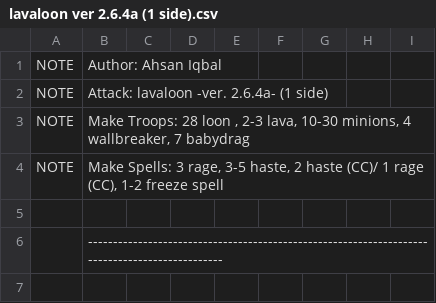
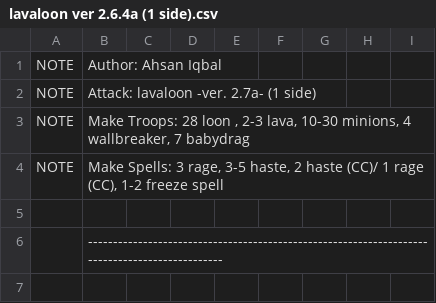
Before and after one commit to boludoz/SimpleMod, a CSV file: CSV/Attack/lavaloon ver 2.6.4a (1 side).csv, drawn as a sheet; only a part is shown; the diff covers the shown part only.

Commit message:
CSV update relocate spells for all sides and temp remove swipe

```diff
--- a/CSV/Attack/lavaloon ver 2.6.4a (1 side).csv
+++ b/CSV/Attack/lavaloon ver 2.6.4a (1 side).csv
@@ -1,3 +1,3 @@
 NOTE  |Author: Ahsan Iqbal
-NOTE  |Attack: lavaloon -ver. 2.6.4a- (1 side)
+NOTE  |Attack: lavaloon -ver. 2.7a- (1 side)
 NOTE  |Make Troops: 28 loon , 2-3 lava, 10-30 minions, 4 wallbreaker, 7 babydrag
```
Also changed, not shown: 4 removed rows and 7 edited cells elsewhere in this file.
